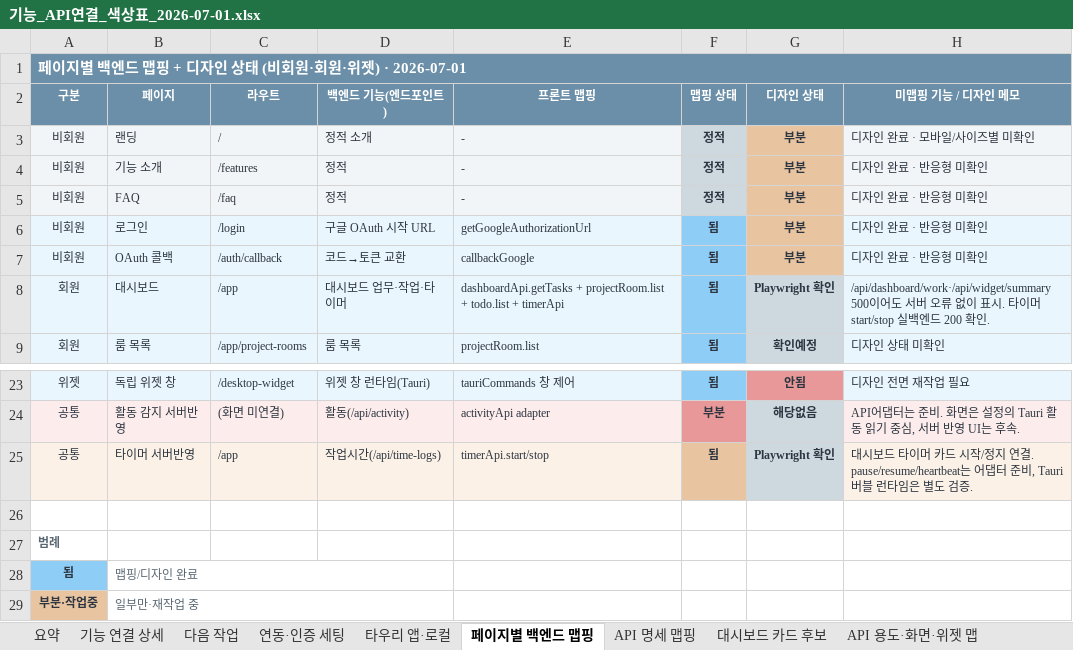
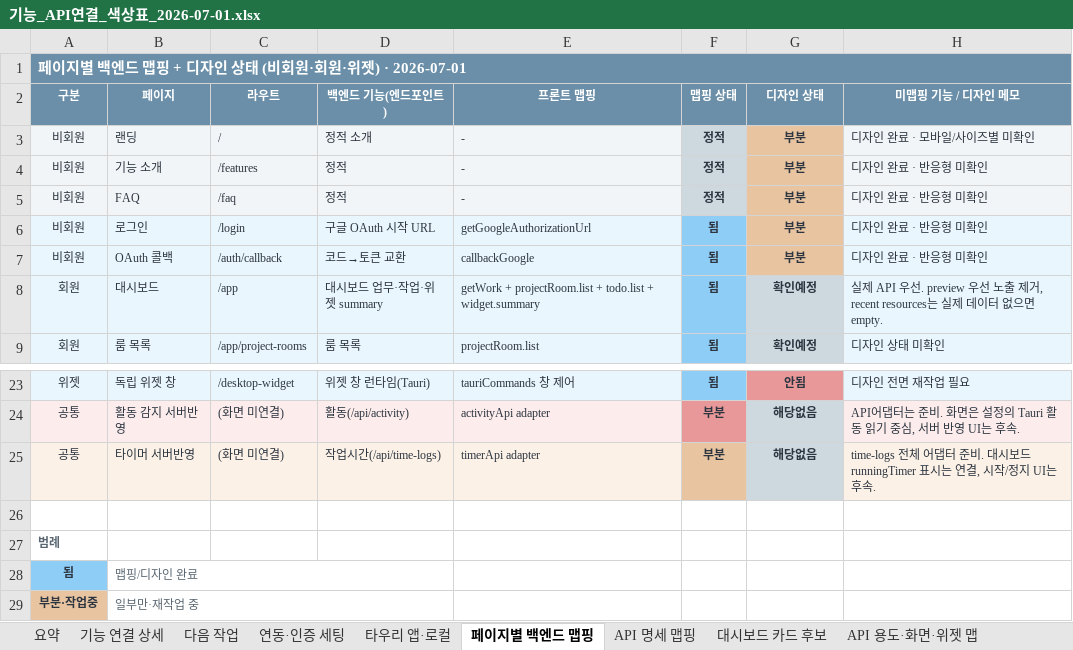
Before and after one commit to kosta-dev-sjh/bubli-frontend, an Excel workbook: docs/기능_API연결_색상표_2026-07-01.xlsx, sheet 페이지별 백엔드 맵핑, drawn as a sheet; only a part is shown, gaps mark what is left out; values as stored, in another font and other column widths than the file's, no borders; the diff names each change by its address in the sheet, - before the commit and + after, or states it on an @@ line.

```diff
--- a/docs/기능_API연결_색상표_2026-07-01.xlsx (sheet 페이지별 백엔드 맵핑)
+++ b/docs/기능_API연결_색상표_2026-07-01.xlsx (sheet 페이지별 백엔드 맵핑)
-D8 (백엔드 기능(엔드포인트)): 대시보드 업무·작업·타이머
+D8 (백엔드 기능(엔드포인트)): 대시보드 업무·작업·위젯 summary
-E8 (프론트 맵핑): dashboardApi.getTasks + projectRoom.list + todo.list + timerApi
+E8 (프론트 맵핑): getWork + projectRoom.list + todo.list + widget.summary
-G8 (디자인 상태): Playwright 확인
+G8 (디자인 상태): 확인예정
-H8 (미맵핑 기능 / 디자인 메모): /api/dashboard/work·/api/widget/summary 500이어도 서버 오류 없이 표시. 타이머 start/stop 실백엔드 200 확인.
+H8 (미맵핑 기능 / 디자인 메모): 실제 API 우선. preview 우선 노출 제거, recent resources는 실제 데이터 없으면 empty.
-C25 (라우트): /app
+C25 (라우트): (화면 미연결)
-E25 (프론트 맵핑): timerApi.start/stop
+E25 (프론트 맵핑): timerApi adapter
-F25 (맵핑 상태): 됨
+F25 (맵핑 상태): 부분
-G25 (디자인 상태): Playwright 확인
+G25 (디자인 상태): 해당없음
-H25 (미맵핑 기능 / 디자인 메모): 대시보드 타이머 카드 시작/정지 연결. pause/resume/heartbeat는 어댑터 준비, Tauri 버블 런타임은 별도 검증.
+H25 (미맵핑 기능 / 디자인 메모): time-logs 전체 어댑터 준비. 대시보드 runningTimer 표시는 연결, 시작/정지 UI는 후속.
```
Also changed, not shown: sheet 기능 연결 상세, sheet API 용도·화면·위젯 맵, sheet 요약, 3 other files.
